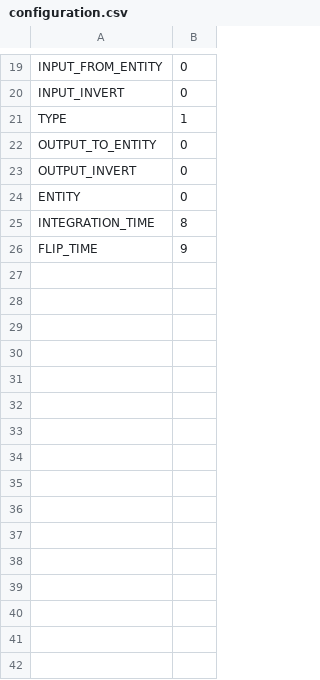
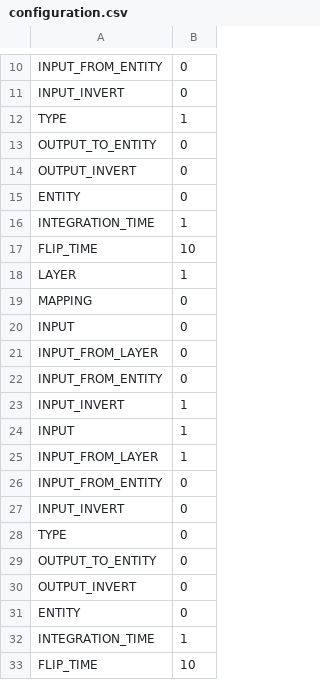
Before and after one commit to daw525/Life2, a CSV file: configuration.csv, drawn as a sheet; only a part is shown, gaps mark what is left out; the diff covers the shown part only.

```diff
--- a/configuration.csv
+++ b/configuration.csv
@@ -24,3 +15,19 @@ OUTPUT_INVERT	0
 ENTITY	0
-INTEGRATION_TIME	8
-FLIP_TIME	9
+INTEGRATION_TIME	1
+FLIP_TIME	10
+LAYER	1
+MAPPING	0
+INPUT	0
+INPUT_FROM_LAYER	0
+INPUT_FROM_ENTITY	0
+INPUT_INVERT	1
+INPUT	1
+INPUT_FROM_LAYER	1
+INPUT_FROM_ENTITY	0
+INPUT_INVERT	0
+TYPE	0
+OUTPUT_TO_ENTITY	0
+OUTPUT_INVERT	0
+ENTITY	0
+INTEGRATION_TIME	1
+FLIP_TIME	10
```
Also changed, not shown: 4 removed rows and 2 edited cells elsewhere in this file, 56 other files.
